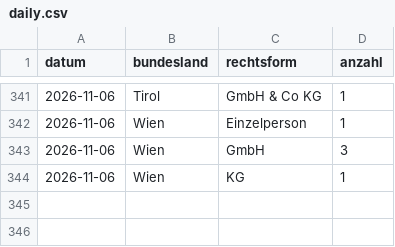
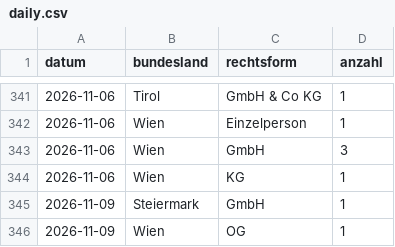
Before and after one commit to 8bpgrr7n74-bit/akv-feed, a CSV file: docs/stats/daily.csv, drawn as a sheet; only a part is shown, gaps mark what is left out; the diff names each change by its address in the sheet, - before the commit and + after, or states it on an @@ line.

```diff
--- a/docs/stats/daily.csv
+++ b/docs/stats/daily.csv
+row 345: 2026-11-09 | Steiermark | GmbH | 1
+row 346: 2026-11-09 | Wien | OG | 1
```
Also changed, not shown: 3 other files.
